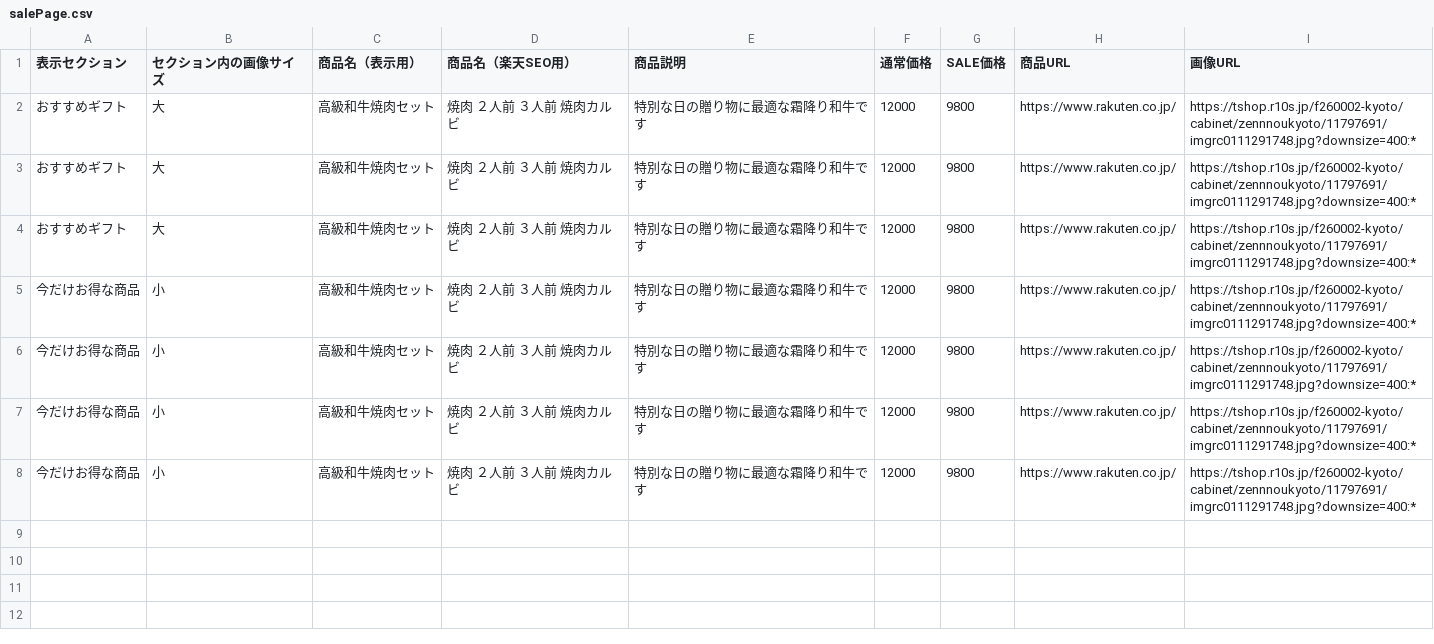
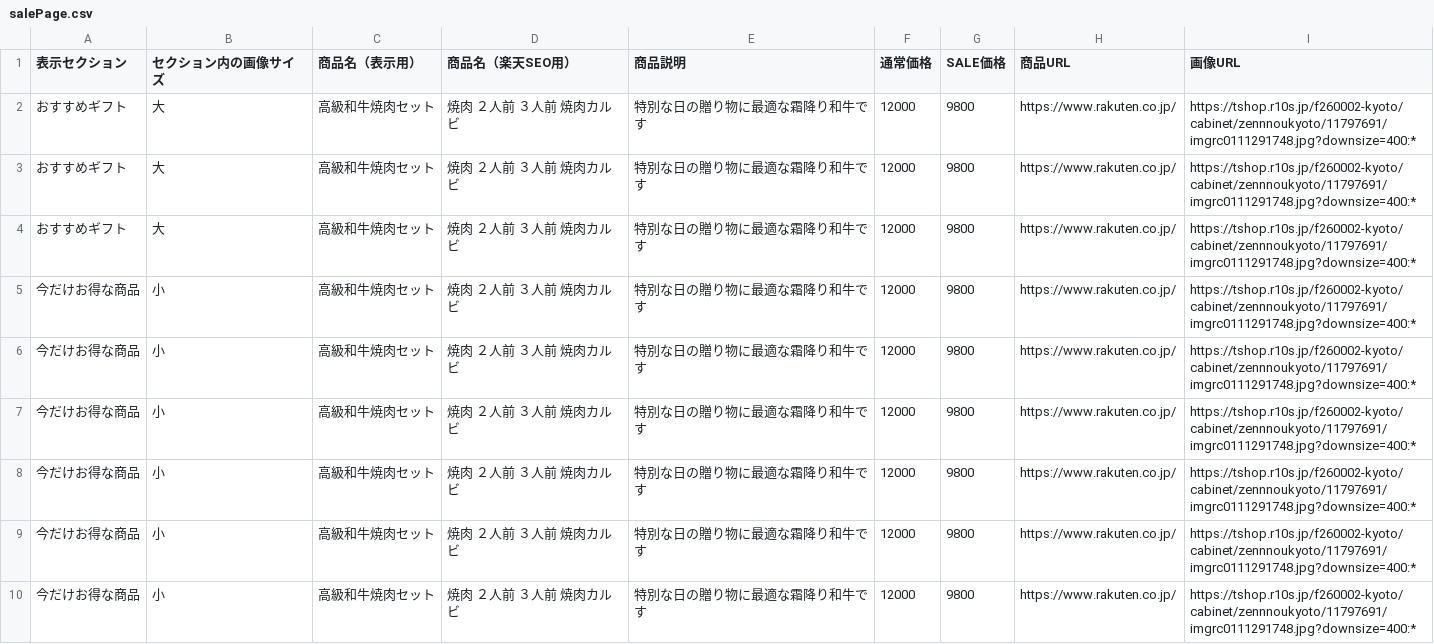
Before and after one commit to YuiSGese/enpo-demo, a CSV file: document/salePage.csv, drawn as a sheet.

```diff
--- a/document/salePage.csv
+++ b/document/salePage.csv
@@ -8 +8,3 @@
 今だけお得な商品,小,高級和牛焼肉セット,焼肉　２人前　３人前　焼肉カルビ,特別な日の贈り物に最適な霜降り和牛です,12000,9800,https://www.rakuten.co.jp/,https://tshop.r10s.jp/f260002-kyoto/cabinet/zennnoukyoto/11797691/imgrc0111291748.jpg?downsize=400:*
+今だけお得な商品,小,高級和牛焼肉セット,焼肉　２人前　３人前　焼肉カルビ,特別な日の贈り物に最適な霜降り和牛です,12000,9800,https://www.rakuten.co.jp/,https://tshop.r10s.jp/f260002-kyoto/cabinet/zennnoukyoto/11797691/imgrc0111291748.jpg?downsize=400:*
+今だけお得な商品,小,高級和牛焼肉セット,焼肉　２人前　３人前　焼肉カルビ,特別な日の贈り物に最適な霜降り和牛です,12000,9800,https://www.rakuten.co.jp/,https://tshop.r10s.jp/f260002-kyoto/cabinet/zennnoukyoto/11797691/imgrc0111291748.jpg?downsize=400:*
```
Also changed, not shown: 9 other files.
